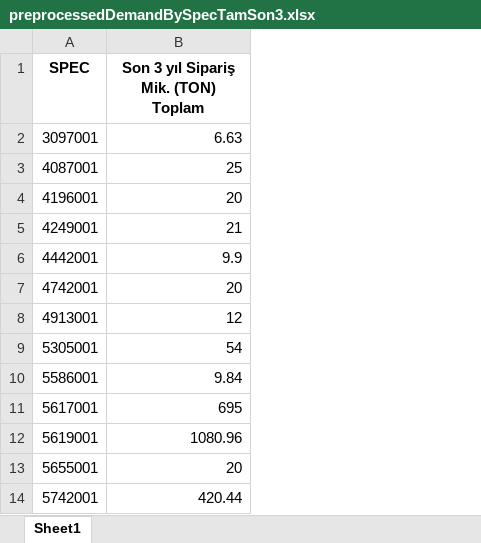
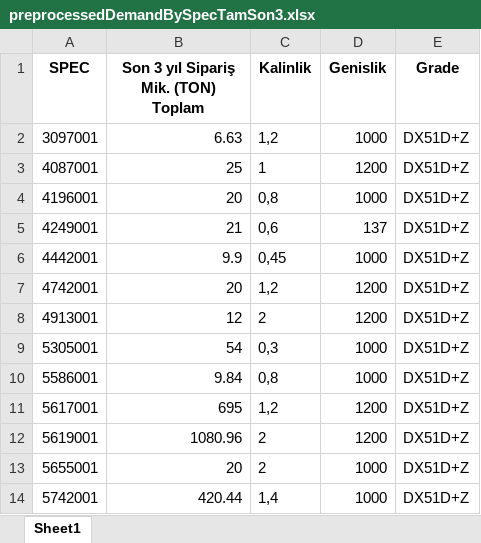
Before and after one commit to byilmaz20/indr491, an Excel workbook: preprocessedBelgeler/preprocessedDemandBySpecTamSon3.xlsx, sheet Sheet1, drawn as a sheet; only a part is shown; values as stored, in another font and other column widths than the file's, no borders; the diff names each change by its address in the sheet, - before the commit and + after, or states it on an @@ line.

Commit message:
model preprocess started

```diff
--- a/preprocessedBelgeler/preprocessedDemandBySpecTamSon3.xlsx (sheet Sheet1)
+++ b/preprocessedBelgeler/preprocessedDemandBySpecTamSon3.xlsx (sheet Sheet1)
+column C (Kalinlik), rows 2-14: 1,2 | 1 | 0,8 | 0,6 | 0,45 | 1,2 | 2 | 0,3 | 0,8 | 1,2 | 2 | 2 | 1,4
+column D (Genislik), rows 2-14: 1000 | 1200 | 1000 | 137 | 1000 | 1200 | 1200 | 1000 | 1000 | 1200 | 1200 | 1000 | 1000
+column E (Grade), rows 2-14: all DX51D+Z
```
Also changed, not shown: mmkBelgeler/KU008 CPL Kenar Kesme payları.xlsx, mmkBelgeler/KU009 CRM ezme tablosu.xlsx, 9 other files.
